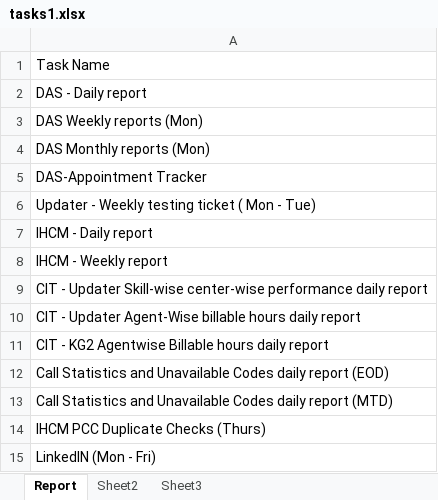
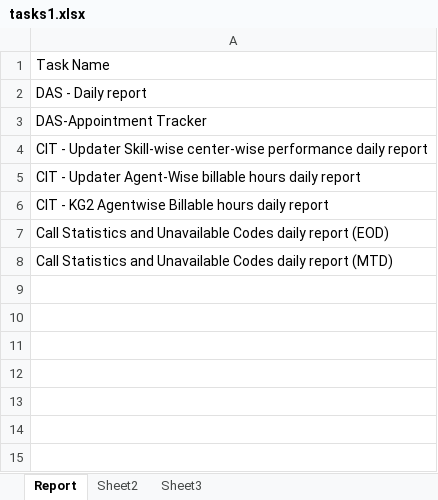
Before and after one commit to Yuvi3028/Task-manager, an Excel workbook: task_management_system/tasks1.xlsx, sheet Report, drawn as a sheet; values as stored, in another font and other column widths than the file's, no borders; conditional formats not drawn; the diff names each change by its address in the sheet, - before the commit and + after, or states it on an @@ line.

Commit message:
Merge branch 'main' of https://github.com/Yuvi3028/Task-manager

```diff
--- a/task_management_system/tasks1.xlsx (sheet Report)
+++ b/task_management_system/tasks1.xlsx (sheet Report)
-row 3: DAS Weekly reports (Mon)
-row 4: DAS Monthly reports (Mon)
-row 6: Updater - Weekly testing ticket ( Mon - Tue)
-row 7: IHCM - Daily report
-row 8: IHCM - Weekly report
-row 14: IHCM PCC Duplicate Checks (Thurs)
-row 15: LinkedIN (Mon - Fri)
```
Also changed, not shown: 2 other files.
